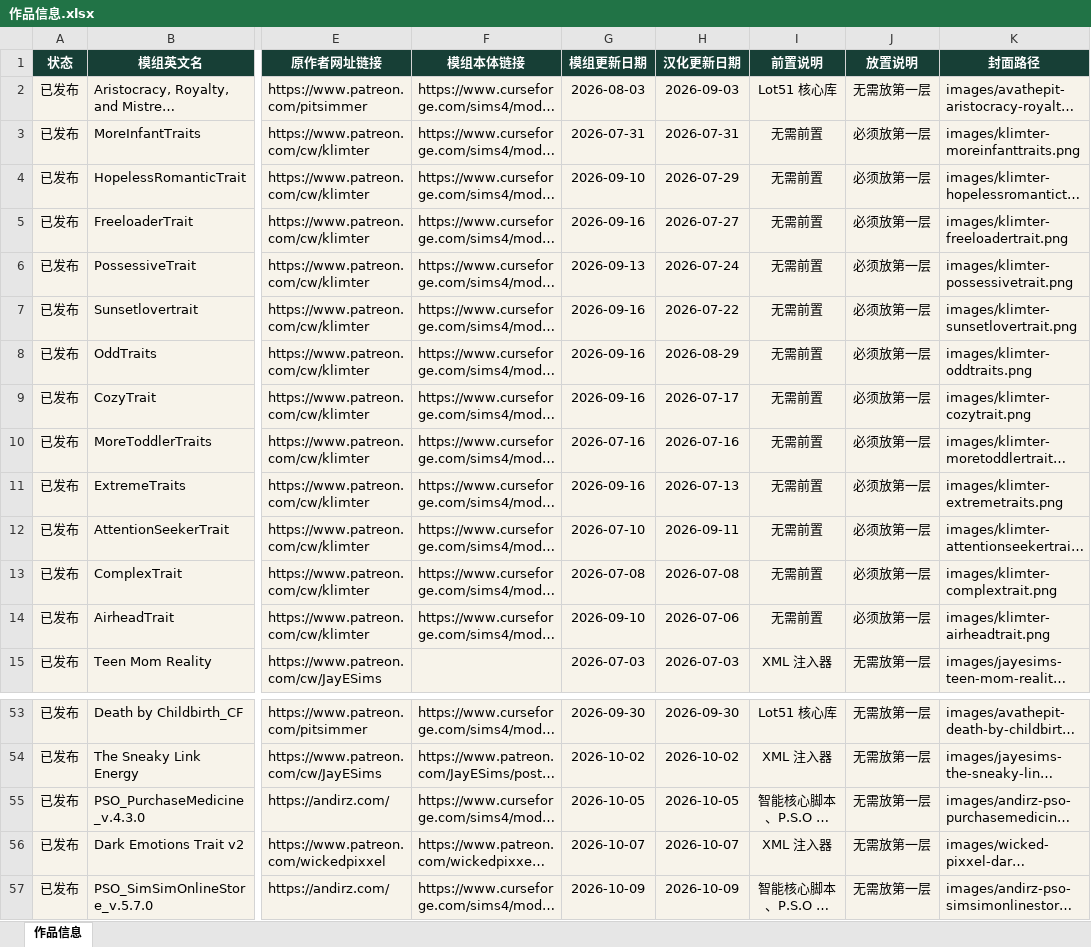
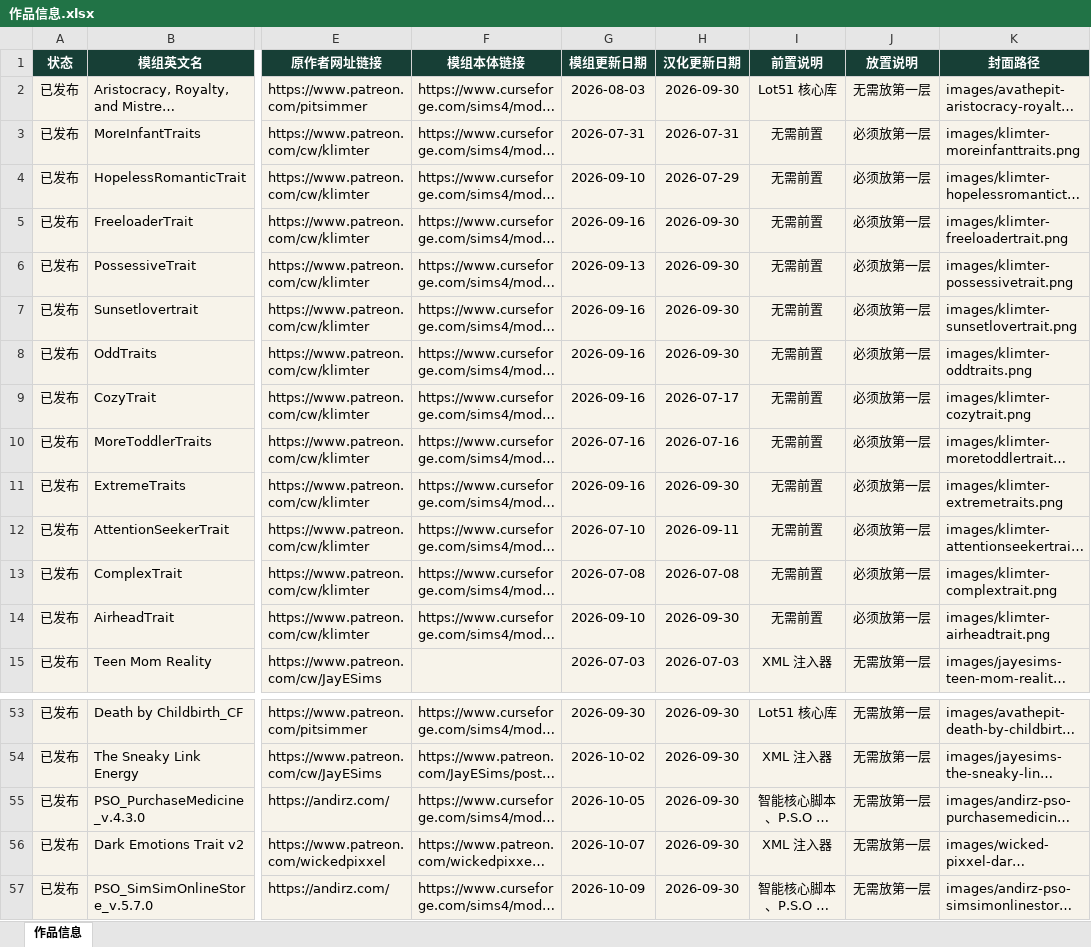
Before and after one commit to niuai-ui/qiuqiu-portfolio, an Excel workbook: 作品信息.xlsx, sheet 作品信息, drawn as a sheet; only a part is shown, gaps mark what is left out; long unchanged cells end in …; values as stored, in another font and other column widths than the file's, no borders; table styles not drawn; the diff covers the shown part only; the diff names each change by its address in the sheet, - before the commit and + after, or states it on an @@ line.

```diff
--- a/作品信息.xlsx (sheet 作品信息)
+++ b/作品信息.xlsx (sheet 作品信息)
-H2 (汉化更新日期): 2026-09-03
+H2 (汉化更新日期): 2026-09-30
-H5 (汉化更新日期): 2026-07-27
+H5 (汉化更新日期): 2026-09-30
-H6 (汉化更新日期): 2026-07-24
+H6 (汉化更新日期): 2026-09-30
-H7 (汉化更新日期): 2026-07-22
+H7 (汉化更新日期): 2026-09-30
-H8 (汉化更新日期): 2026-08-29
+H8 (汉化更新日期): 2026-09-30
-H11 (汉化更新日期): 2026-07-13
+H11 (汉化更新日期): 2026-09-30
-H14 (汉化更新日期): 2026-07-06
+H14 (汉化更新日期): 2026-09-30
-H54 (汉化更新日期): 2026-10-02
+H54 (汉化更新日期): 2026-09-30
-H55 (汉化更新日期): 2026-10-05
+H55 (汉化更新日期): 2026-09-30
-H56 (汉化更新日期): 2026-10-07
+H56 (汉化更新日期): 2026-09-30
-H57 (汉化更新日期): 2026-10-09
+H57 (汉化更新日期): 2026-09-30
```
Also changed, not shown: 25 edited cells elsewhere in this sheet.
